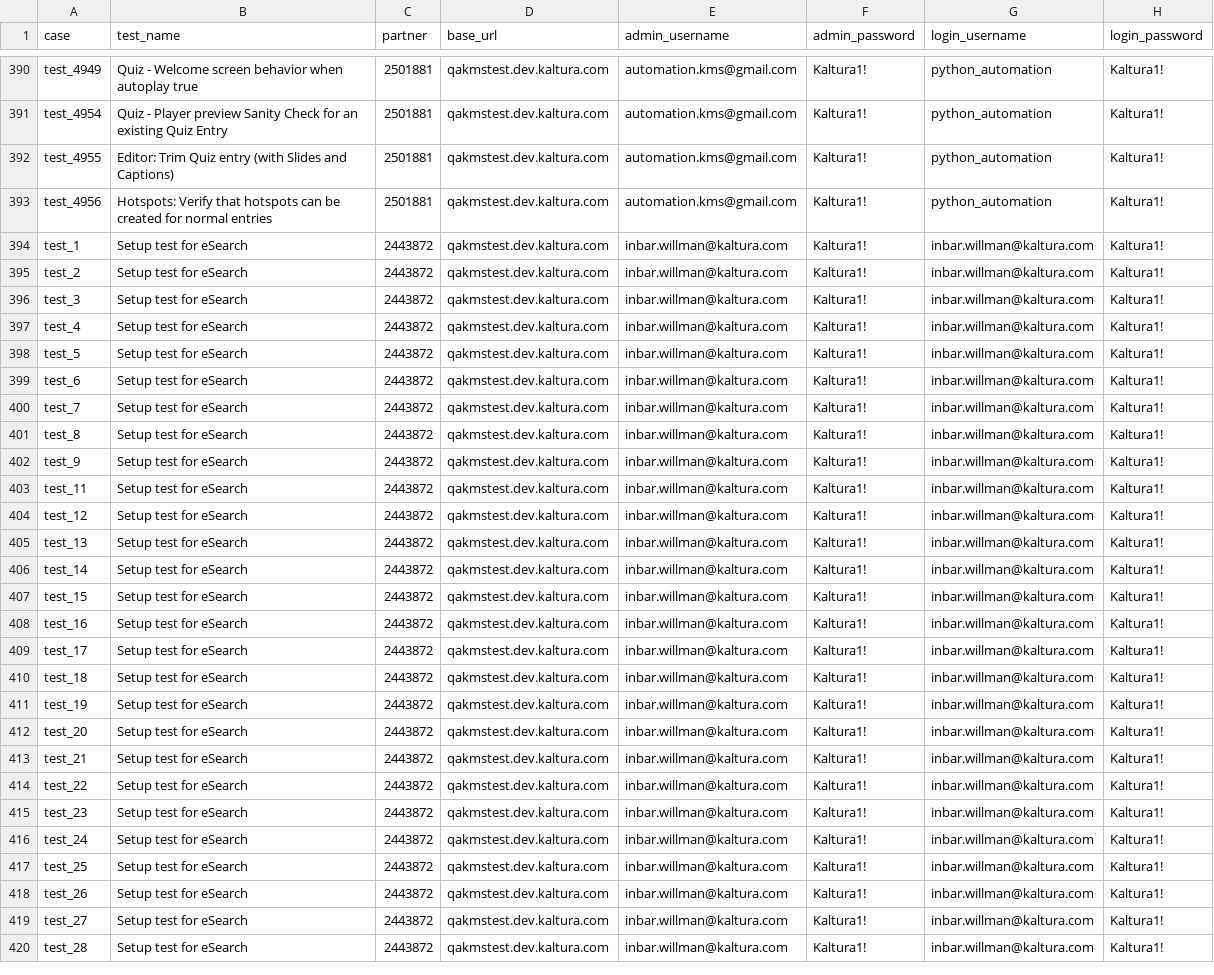
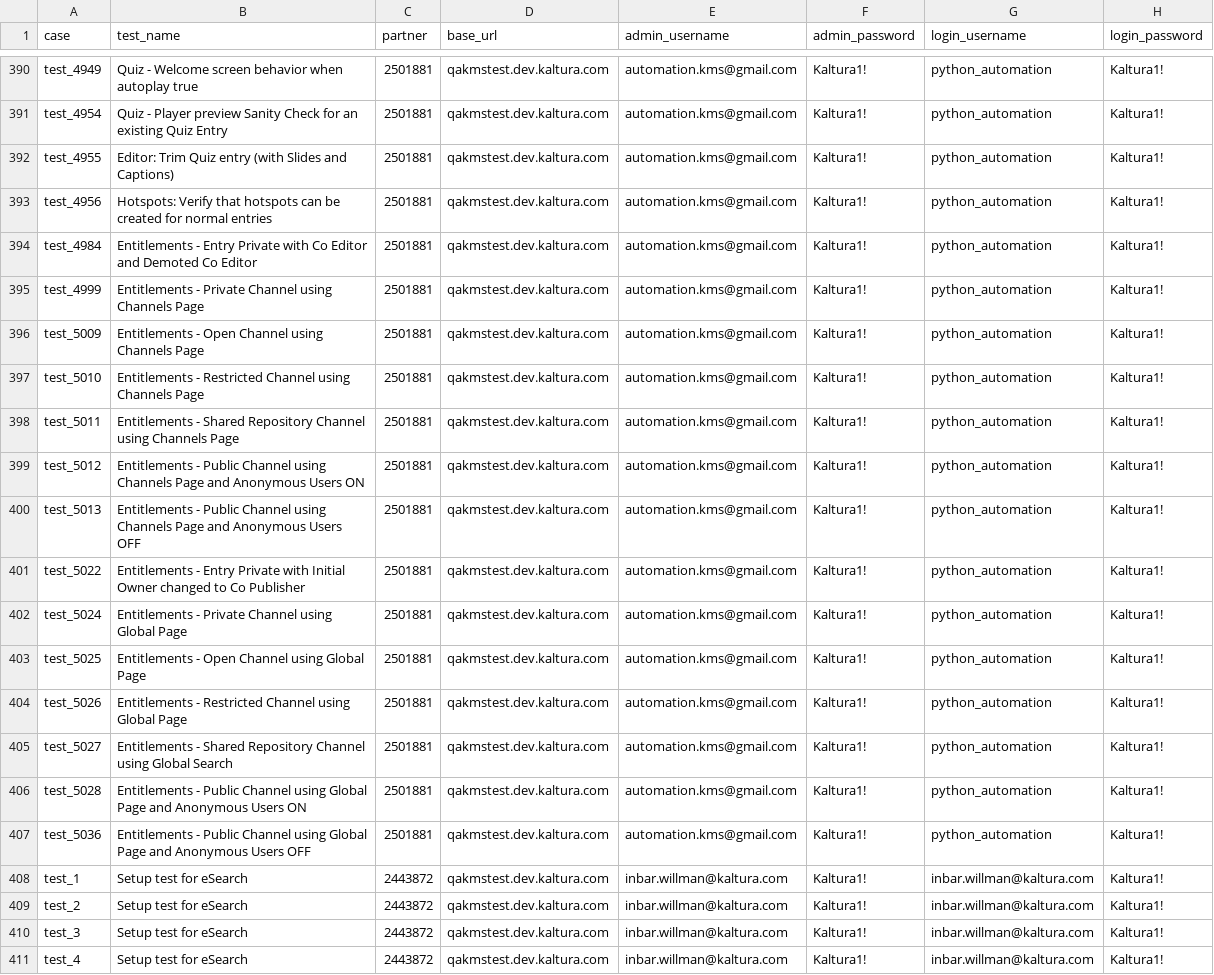
Before and after one commit to NadyaDi/kms-automation, a CSV file: web/ini/testPartnersTestingNewUI.csv, drawn as a sheet; only a part is shown, gaps mark what is left out; the shorter side is filled out with more unchanged rows; the diff names each change by its address in the sheet, - before the commit and + after, or states it on an @@ line.

Commit message:
Update csv with Entitlements test cases

```diff
--- a/web/ini/testPartnersTestingNewUI.csv
+++ b/web/ini/testPartnersTestingNewUI.csv
+row 394: test_4984 | Entitlements - Entry Private with Co Editor and Demoted Co Editor | 2501881 | qakmstest.dev.kaltura.com | automation.kms@gmail.com | Kaltura1! | python_automation | Kaltura1!
+row 395: test_4999 | Entitlements - Private Channel using Channels Page | 2501881 | qakmstest.dev.kaltura.com | automation.kms@gmail.com | Kaltura1! | python_automation | Kaltura1!
+row 396: test_5009 | Entitlements - Open Channel using Channels Page | 2501881 | qakmstest.dev.kaltura.com | automation.kms@gmail.com | Kaltura1! | python_automation | Kaltura1!
+row 397: test_5010 | Entitlements - Restricted Channel using Channels Page | 2501881 | qakmstest.dev.kaltura.com | automation.kms@gmail.com | Kaltura1! | python_automation | Kaltura1!
+row 398: test_5011 | Entitlements - Shared Repository Channel using Channels Page | 2501881 | qakmstest.dev.kaltura.com | automation.kms@gmail.com | Kaltura1! | python_automation | Kaltura1!
+row 399: test_5012 | Entitlements - Public Channel using Channels Page and Anonymous Users ON | 2501881 | qakmstest.dev.kaltura.com | automation.kms@gmail.com | Kaltura1! | python_automation | Kaltura1!
+row 400: test_5013 | Entitlements - Public Channel using Channels Page and Anonymous Users OFF | 2501881 | qakmstest.dev.kaltura.com | automation.kms@gmail.com | Kaltura1! | python_automation | Kaltura1!
+row 401: test_5022 | Entitlements - Entry Private with Initial Owner changed to Co Publisher | 2501881 | qakmstest.dev.kaltura.com | automation.kms@gmail.com | Kaltura1! | python_automation | Kaltura1!
+row 402: test_5024 | Entitlements - Private Channel using Global Page | 2501881 | qakmstest.dev.kaltura.com | automation.kms@gmail.com | Kaltura1! | python_automation | Kaltura1!
+row 403: test_5025 | Entitlements - Open Channel using Global Page | 2501881 | qakmstest.dev.kaltura.com | automation.kms@gmail.com | Kaltura1! | python_automation | Kaltura1!
+row 404: test_5026 | Entitlements - Restricted Channel using Global Page | 2501881 | qakmstest.dev.kaltura.com | automation.kms@gmail.com | Kaltura1! | python_automation | Kaltura1!
+row 405: test_5027 | Entitlements - Shared Repository Channel using Global Search | 2501881 | qakmstest.dev.kaltura.com | automation.kms@gmail.com | Kaltura1! | python_automation | Kaltura1!
+row 406: test_5028 | Entitlements - Public Channel using Global Page and Anonymous Users ON | 2501881 | qakmstest.dev.kaltura.com | automation.kms@gmail.com | Kaltura1! | python_automation | Kaltura1!
+row 407: test_5036 | Entitlements - Public Channel using Global Page and Anonymous Users OFF | 2501881 | qakmstest.dev.kaltura.com | automation.kms@gmail.com | Kaltura1! | python_automation | Kaltura1!
```
Also changed, not shown: web/ini/testPartnersProdNewUI.csv, web/ini/testPartnersTesting.csv, 2 other files.
